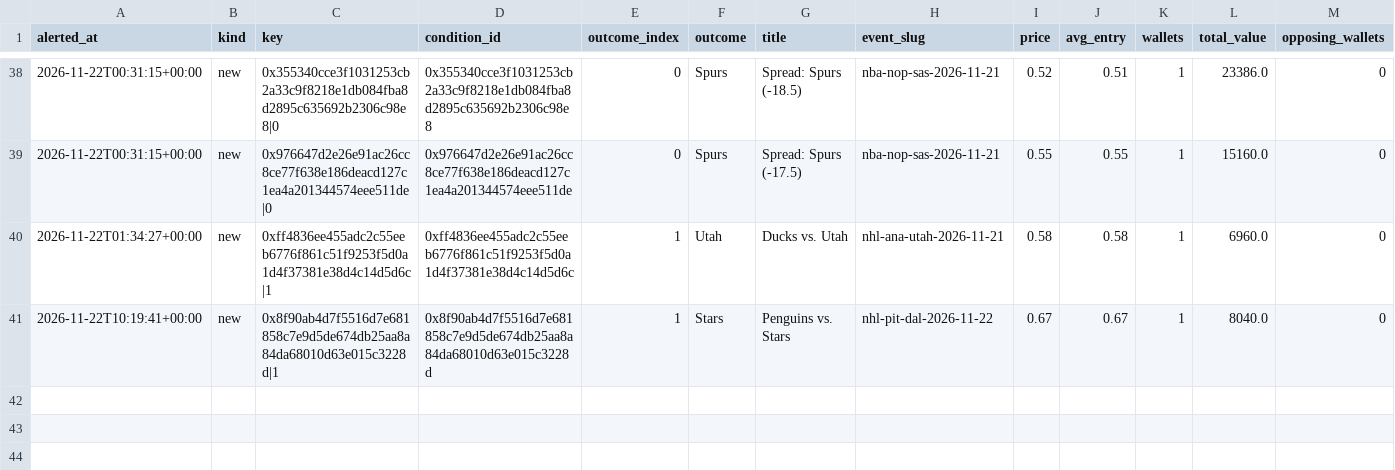
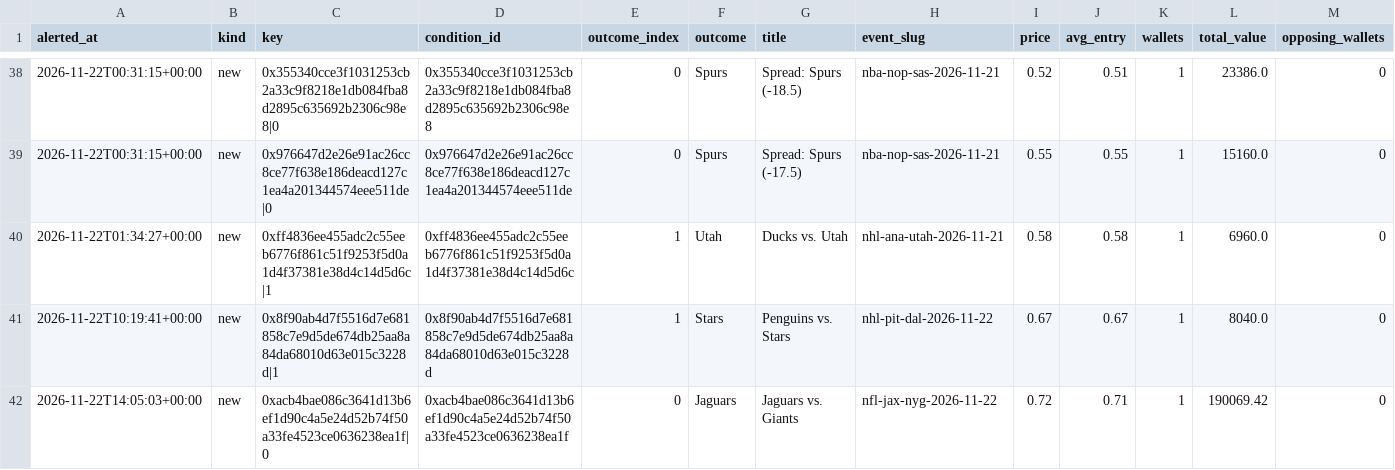
Before and after one commit to hunterscottsmith2-ctrl/polytail, a CSV file: signals_early.csv, drawn as a sheet; only a part is shown, gaps mark what is left out; rows hold the shown columns only; the diff names each change by its address in the sheet, - before the commit and + after, or states it on an @@ line.

```diff
--- a/signals_early.csv
+++ b/signals_early.csv
+row 42: 2026-11-22T14:05:03+00:00 | new | 0xacb4bae086c3641d13b6ef1d90c4a5e24d52b74f50a33fe4523ce0636238ea1f|0 | 0xacb4bae086c3641d13b6ef1d90c4a5e24d52b74f50a33fe4523ce0636238ea1f | 0 | Jaguars | Jaguars vs. Giants | nfl-jax-nyg-2026-11-22 | 0.72 | 0.71 | 1 | 190069.42 | 0
```
Also changed, not shown: fills_early.csv, 5 other files.
